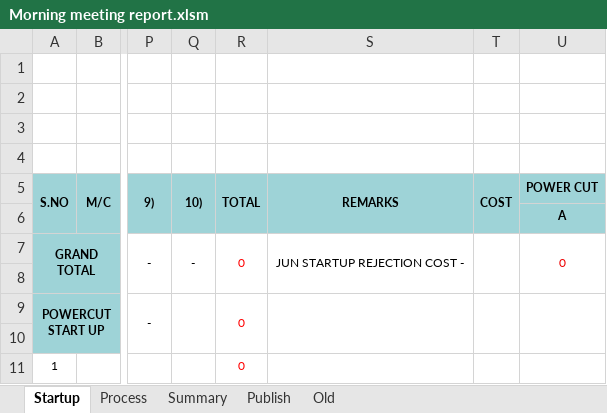
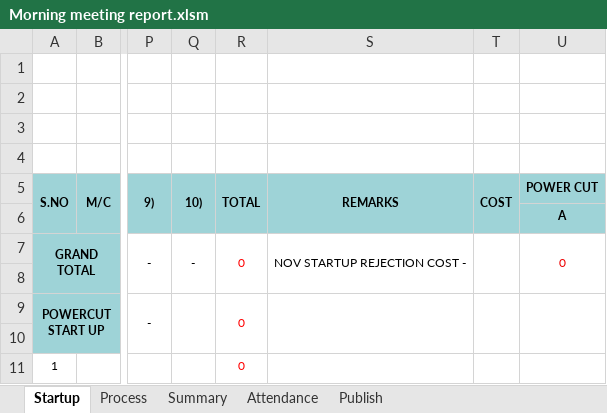
Before and after one commit to Dhamo2005/TOPRUN, an Excel workbook: Morning meeting report.xlsm, sheet Startup, drawn as a sheet; only a part is shown, gaps mark what is left out; values as stored, in another font and other column widths than the file's, no borders; charts and pictures not drawn; the diff names each change by its address in the sheet, - before the commit and + after, or states it on an @@ line.

```diff
--- a/Morning meeting report.xlsm (sheet Startup)
+++ b/Morning meeting report.xlsm (sheet Startup)
@@ sheet tab hidden: Old @@
+sheet tab: Attendance
-S7: JUN STARTUP REJECTION COST -
+S7: NOV STARTUP REJECTION COST -
```
Also changed, not shown: sheet Publish, sheet Summary, sheet Process, charts or pictures.
